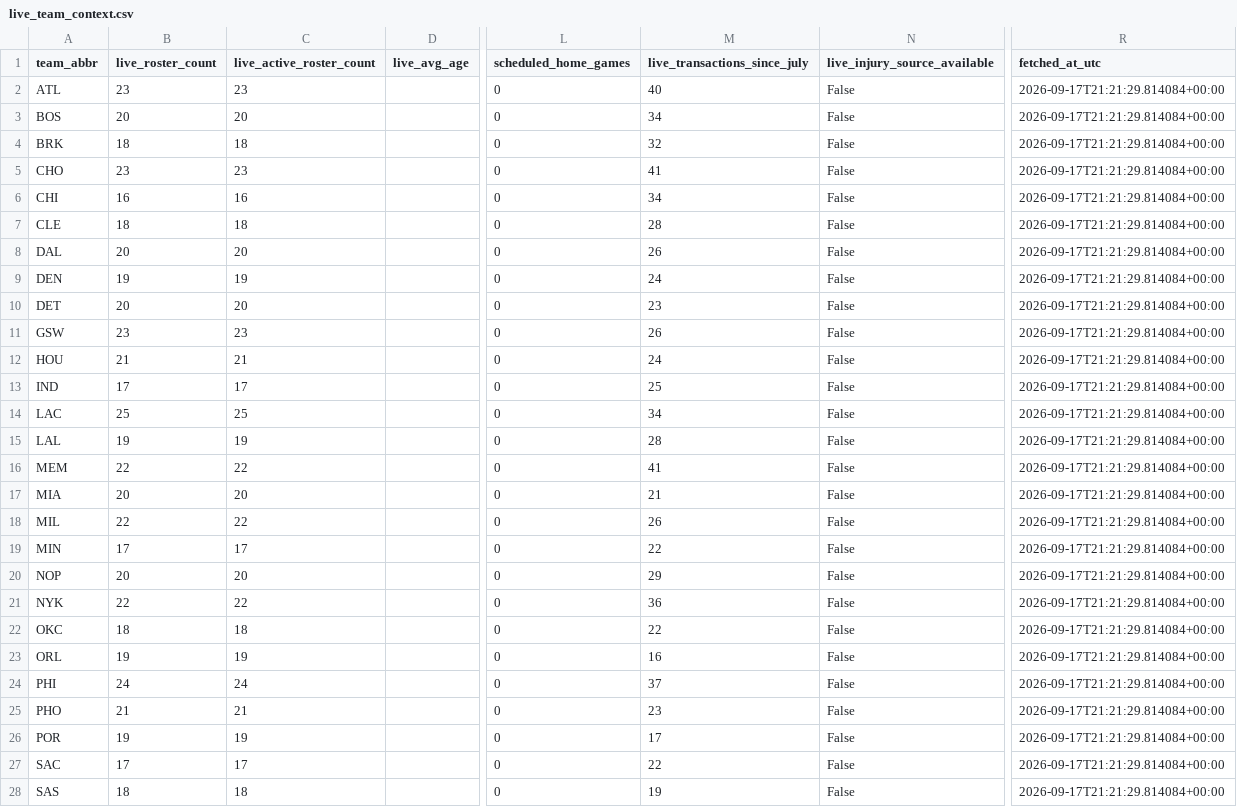
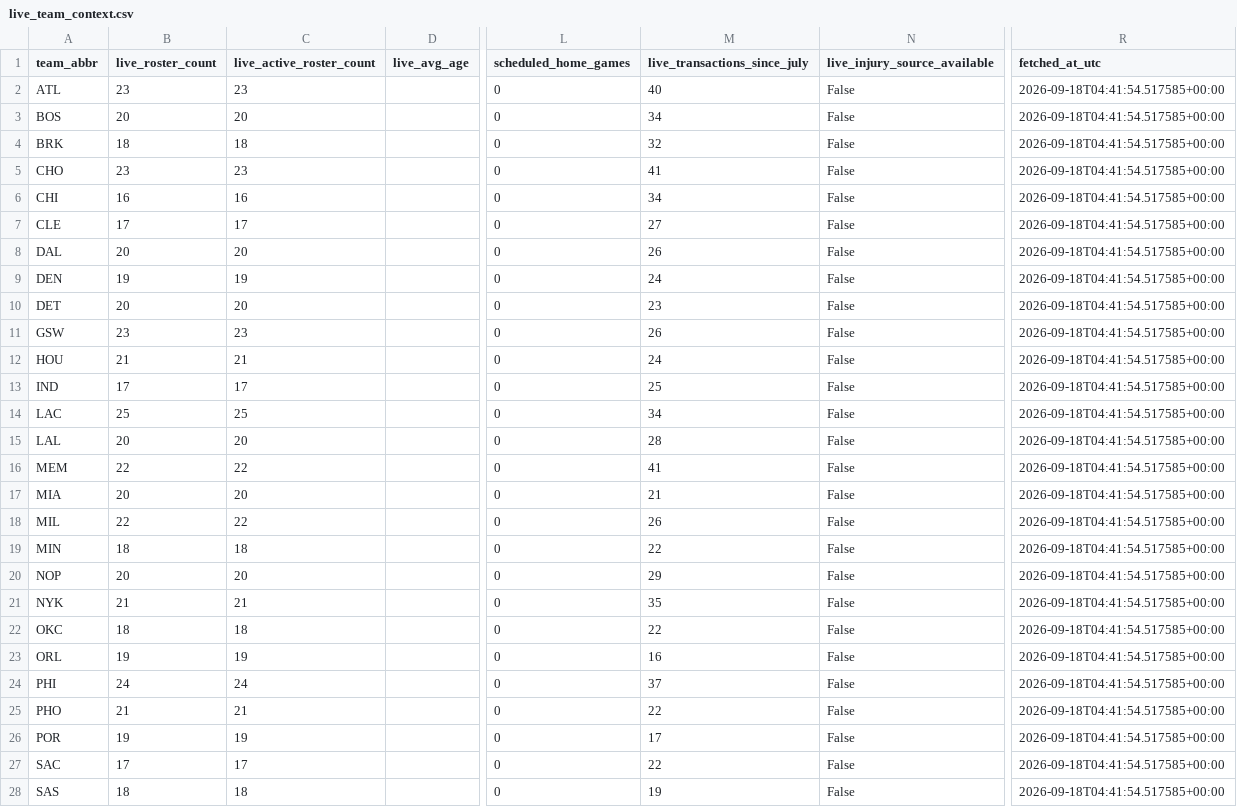
Before and after one commit to ADorsey1/nba-forecast-lab, a CSV file: data/raw/live/live_team_context.csv, drawn as a sheet; only a part is shown, gaps mark what is left out; the diff covers the shown part only; the diff names each change by its address in the sheet, - before the commit and + after, or states it on an @@ line.

```diff
--- a/data/raw/live/live_team_context.csv
+++ b/data/raw/live/live_team_context.csv
-R2:R28 (fetched_at_utc): 2026-09-17T21:21:29.814084+00:00
+R2:R28 (fetched_at_utc): 2026-09-18T04:41:54.517585+00:00
-B7 (live_roster_count): 18
+B7 (live_roster_count): 17
-C7 (live_active_roster_count): 18
+C7 (live_active_roster_count): 17
-M7 (live_transactions_since_july): 28
+M7 (live_transactions_since_july): 27
-B15 (live_roster_count): 19
+B15 (live_roster_count): 20
-C15 (live_active_roster_count): 19
+C15 (live_active_roster_count): 20
-B19 (live_roster_count): 17
+B19 (live_roster_count): 18
-C19 (live_active_roster_count): 17
+C19 (live_active_roster_count): 18
-B21 (live_roster_count): 22
+B21 (live_roster_count): 21
-C21 (live_active_roster_count): 22
+C21 (live_active_roster_count): 21
-M21 (live_transactions_since_july): 36
+M21 (live_transactions_since_july): 35
-M25 (live_transactions_since_july): 23
+M25 (live_transactions_since_july): 22
```
Also changed, not shown: 3 edited cells elsewhere in this file, data/processed/next_season_forecast.csv, data/processed/next_season_simulation.csv, 6 other files.
